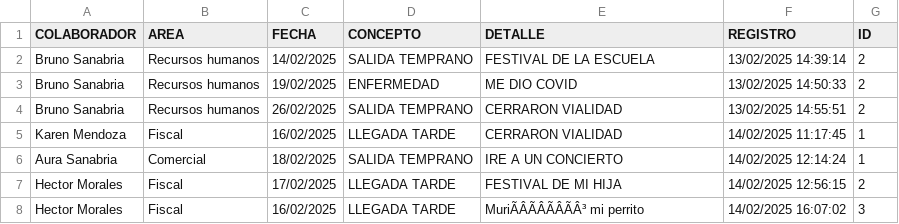
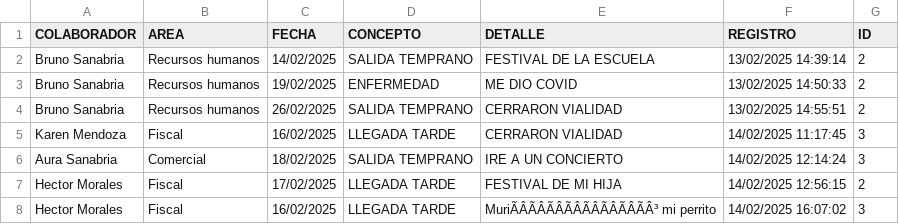
Before and after one commit to BM1012/AsistenciasTV, a CSV file: PERMISOS.csv, drawn as a sheet; the diff names each change by its address in the sheet, - before the commit and + after, or states it on an @@ line.

Commit message:
Actualización automática del archivo

```diff
--- a/PERMISOS.csv
+++ b/PERMISOS.csv
-G5:G6 (ID): 1
+G5:G6 (ID): 3
-E8 (DETALLE): MuriÃÂÃÂÃÂÃÂ³ mi perrito
+E8 (DETALLE): MuriÃÂÃÂÃÂÃÂÃÂÃÂÃÂÃÂ³ mi perrito
```
